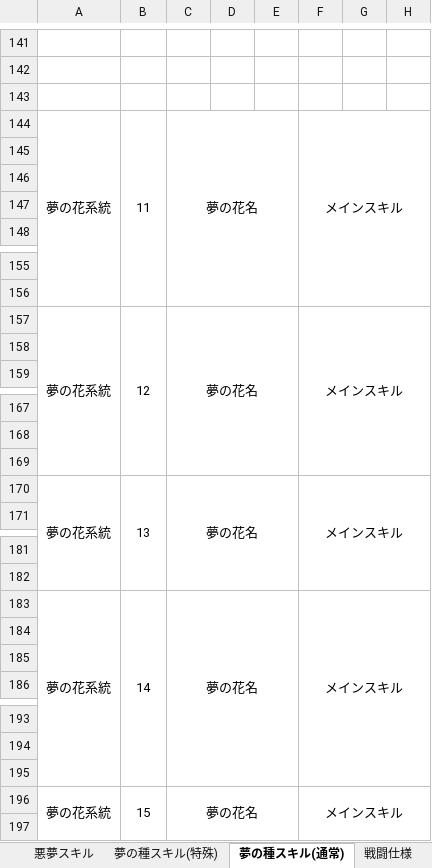
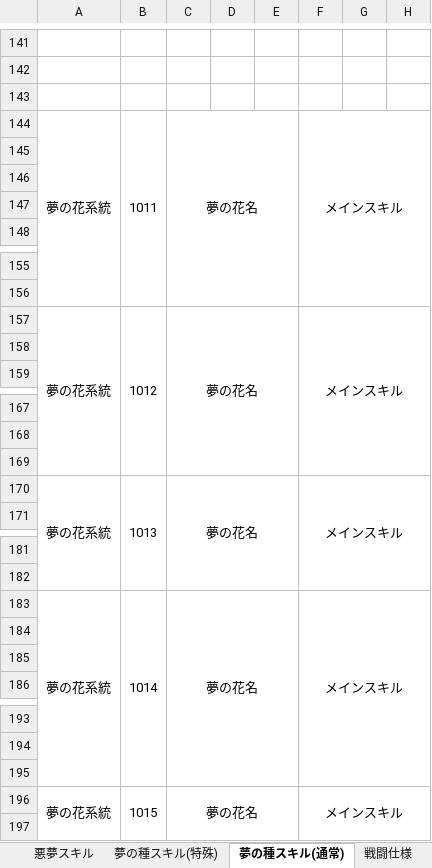
Before and after one commit to rainrumi/GJGJ_2605, an Excel workbook: resource/deta_godo.xlsx, sheet 夢の種スキル(通常), drawn as a sheet; only a part is shown, gaps mark what is left out; values as stored, in another font and other column widths than the file's, no borders; the diff covers the shown part only; the diff names each change by its address in the sheet, - before the commit and + after, or states it on an @@ line.

```diff
--- a/resource/deta_godo.xlsx (sheet 夢の種スキル(通常))
+++ b/resource/deta_godo.xlsx (sheet 夢の種スキル(通常))
-B144: 11
+B144: 1011
-B157: 12
+B157: 1012
-B170: 13
+B170: 1013
-B183: 14
+B183: 1014
-B196: 15
+B196: 1015
```
Also changed, not shown: 19 edited cells elsewhere in this sheet, sheet 夢の種スキル(特殊), 14 other files.
